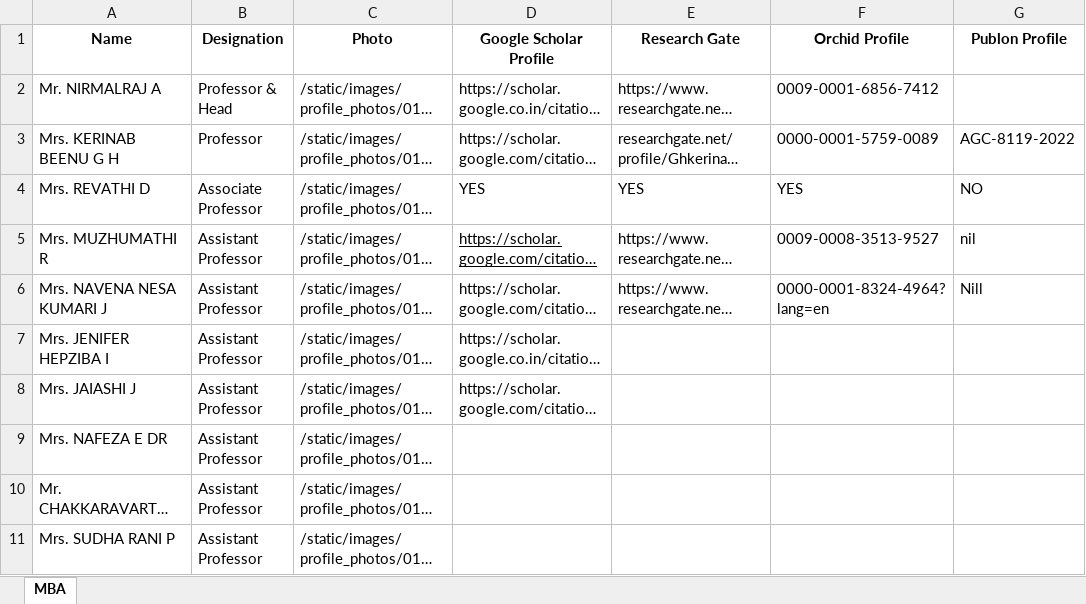
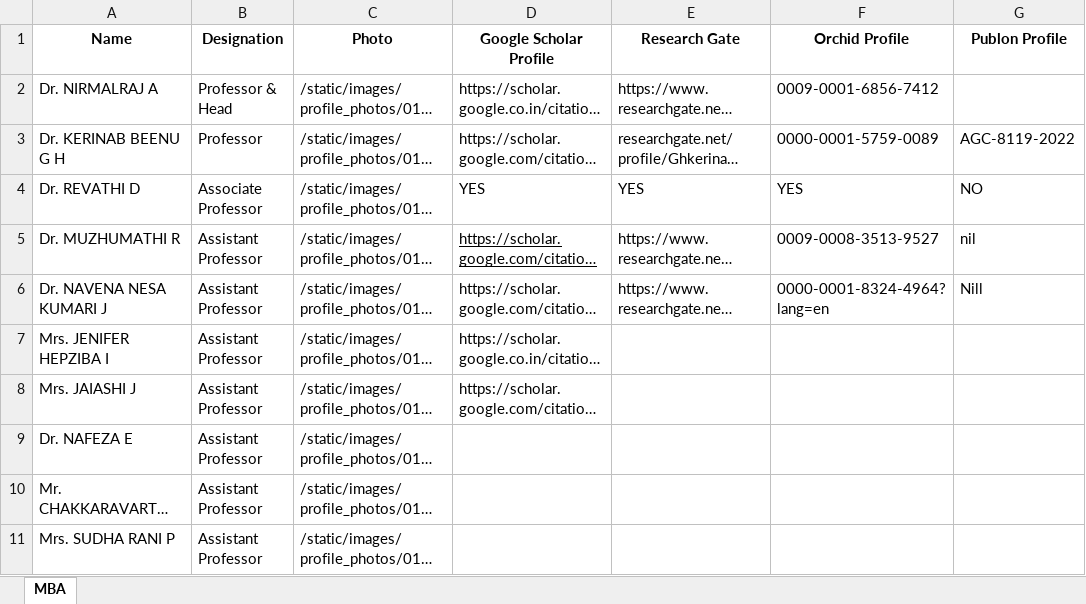
Before and after one commit to Siddharth-magesh/Velammal-Engineering-College-Backend, an Excel workbook: docs/STAFF-DATA/017.xlsx, sheet MBA, drawn as a sheet; only a part is shown; long unchanged cells end in …; values as stored, in another font and other column widths than the file's, no borders; the diff names each change by its address in the sheet, - before the commit and + after, or states it on an @@ line.

```diff
--- a/docs/STAFF-DATA/017.xlsx (sheet MBA)
+++ b/docs/STAFF-DATA/017.xlsx (sheet MBA)
-A2 (Name): Mr. NIRMALRAJ A
+A2 (Name): Dr. NIRMALRAJ A
-A3 (Name): Mrs. KERINAB BEENU G H
+A3 (Name): Dr. KERINAB BEENU G H
-A4 (Name): Mrs. REVATHI D
+A4 (Name): Dr. REVATHI D
-A5 (Name): Mrs. MUZHUMATHI R
+A5 (Name): Dr. MUZHUMATHI R
-A6 (Name): Mrs. NAVENA NESA KUMARI J
+A6 (Name): Dr. NAVENA NESA KUMARI J
-A9 (Name): Mrs. NAFEZA E DR
+A9 (Name): Dr. NAFEZA E
```
Also changed, not shown: docs/STAFF-DATA/002.xlsx, docs/STAFF-DATA/010.xlsx, 15 other files.
